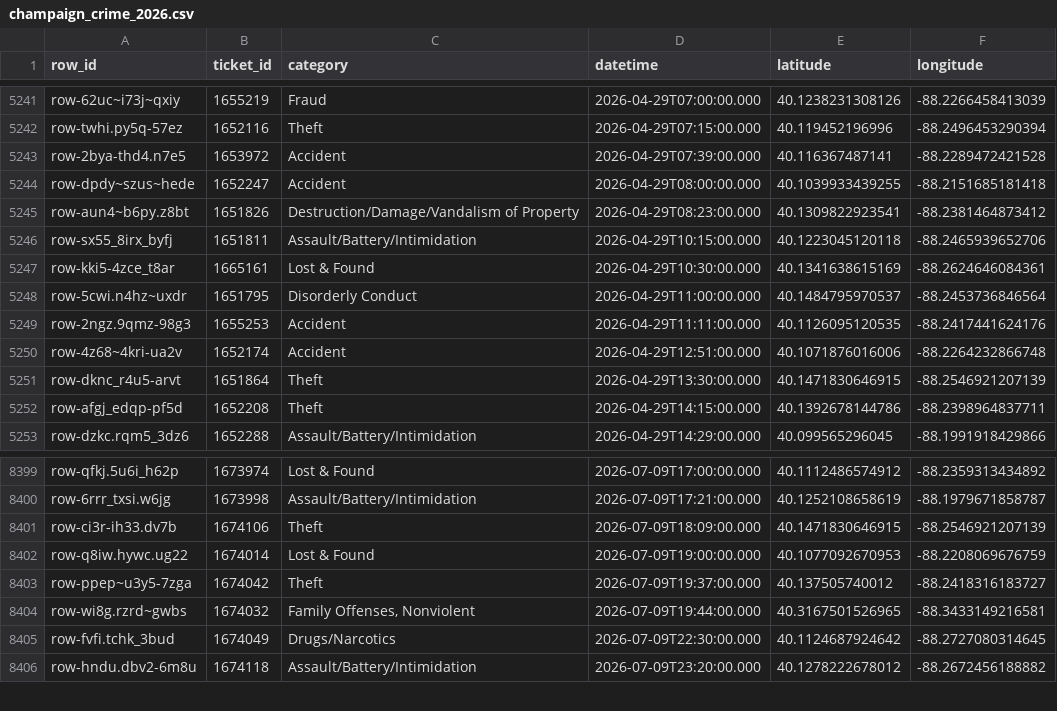
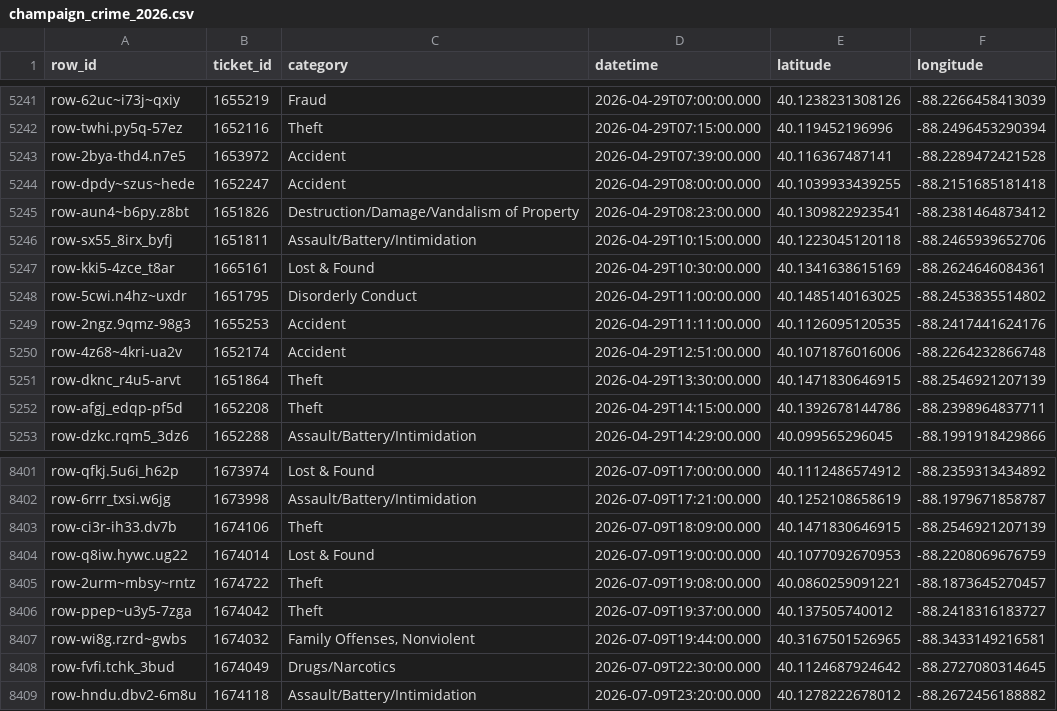
Before and after one commit to YunfanKang/champaign-crime-map, a CSV file: champaign_crime_2026.csv, drawn as a sheet; only a part is shown, gaps mark what is left out; the diff covers the shown part only.

```diff
--- a/champaign_crime_2026.csv
+++ b/champaign_crime_2026.csv
@@ -5247,3 +5247,3 @@ row-sx55_8irx_byfj,1651811,Assault/Battery/Intimidation,2026-04-29T10:15:00.000,
 row-kki5-4zce_t8ar,1665161,Lost & Found,2026-04-29T10:30:00.000,40.1341638615169,-88.2624646084361
-row-5cwi.n4hz~uxdr,1651795,Disorderly Conduct,2026-04-29T11:00:00.000,40.1484795970537,-88.2453736846564
+row-5cwi.n4hz~uxdr,1651795,Disorderly Conduct,2026-04-29T11:00:00.000,40.1485140163025,-88.2453835514802
 row-2ngz.9qmz-98g3,1655253,Accident,2026-04-29T11:11:00.000,40.1126095120535,-88.2417441624176
@@ -8402,2 +8404,3 @@ row-ci3r-ih33.dv7b,1674106,Theft,2026-07-09T18:09:00.000,40.1471830646915,-88.25
 row-q8iw.hywc.ug22,1674014,Lost & Found,2026-07-09T19:00:00.000,40.1077092670953,-88.2208069676759
+row-2urm~mbsy~rntz,1674722,Theft,2026-07-09T19:08:00.000,40.0860259091221,-88.1873645270457
 row-ppep~u3y5-7zga,1674042,Theft,2026-07-09T19:37:00.000,40.137505740012,-88.2418316183727
```
Also changed, not shown: 16 added rows elsewhere in this file, 3 other files.
